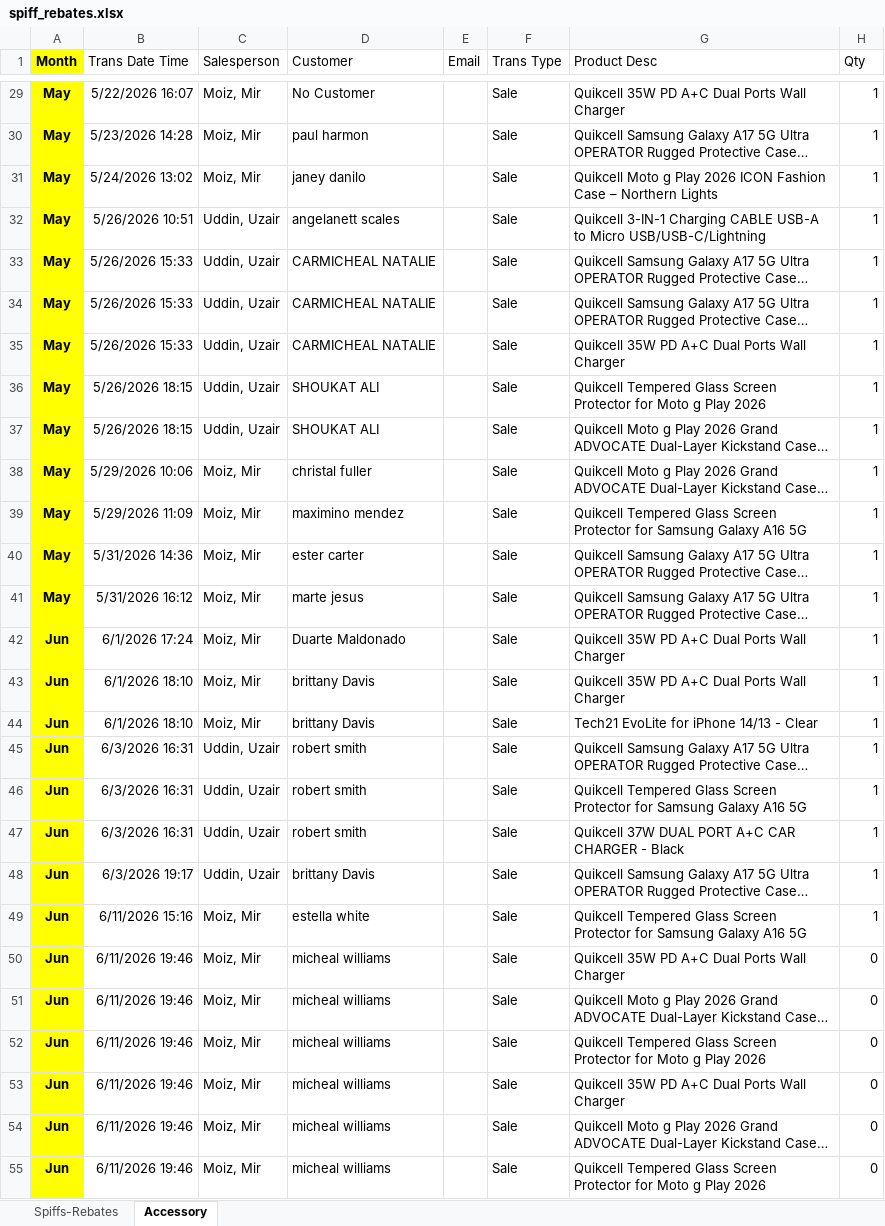
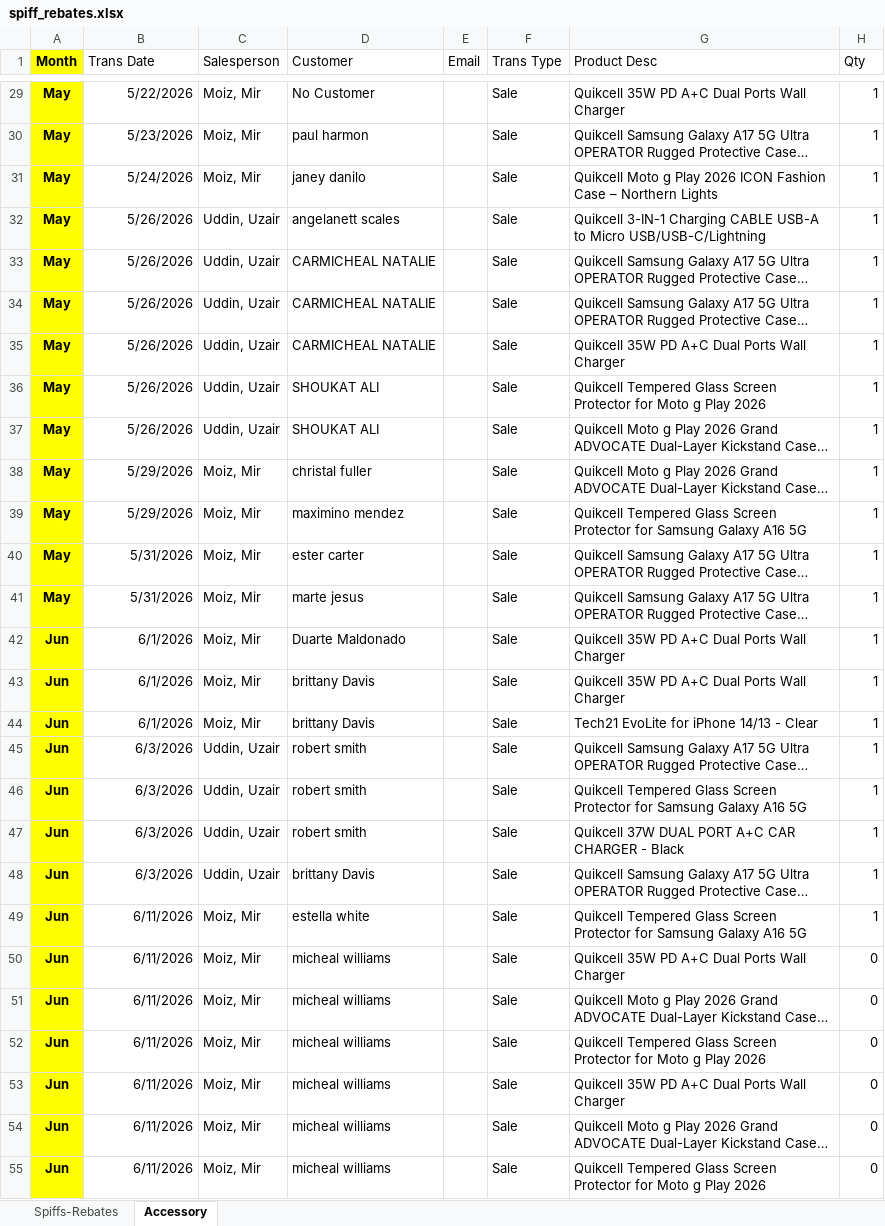
Before and after one commit to MuhammadYousuf1/Ibex-Wireless, an Excel workbook: data/spiff_rebates.xlsx, sheet Accessory, drawn as a sheet; only a part is shown, gaps mark what is left out; long unchanged cells end in …; values as stored, in another font and other column widths than the file's, no borders; the diff covers the shown part only; the diff names each change by its address in the sheet, - before the commit and + after, or states it on an @@ line.

```diff
--- a/data/spiff_rebates.xlsx (sheet Accessory)
+++ b/data/spiff_rebates.xlsx (sheet Accessory)
-B1: Trans Date Time
+B1: Trans Date
-B29 (Trans Date): 5/22/2026 16:07
+B29 (Trans Date): 5/22/2026
-B30 (Trans Date): 5/23/2026 14:28
+B30 (Trans Date): 5/23/2026
-B31 (Trans Date): 5/24/2026 13:02
+B31 (Trans Date): 5/24/2026
-B32 (Trans Date): 5/26/2026 10:51
+B32 (Trans Date): 5/26/2026
-B33:B35 (Trans Date): 5/26/2026 15:33
+B33:B35 (Trans Date): 5/26/2026
-B36:B37 (Trans Date): 5/26/2026 18:15
+B36:B37 (Trans Date): 5/26/2026
-B38 (Trans Date): 5/29/2026 10:06
+B38 (Trans Date): 5/29/2026
-B39 (Trans Date): 5/29/2026 11:09
+B39 (Trans Date): 5/29/2026
-B40 (Trans Date): 5/31/2026 14:36
+B40 (Trans Date): 5/31/2026
-B41 (Trans Date): 5/31/2026 16:12
+B41 (Trans Date): 5/31/2026
-B42 (Trans Date): 6/1/2026 17:24
+B42 (Trans Date): 6/1/2026
-B43:B44 (Trans Date): 6/1/2026 18:10
+B43:B44 (Trans Date): 6/1/2026
-B45:B47 (Trans Date): 6/3/2026 16:31
+B45:B47 (Trans Date): 6/3/2026
-B48 (Trans Date): 6/3/2026 19:17
+B48 (Trans Date): 6/3/2026
-B49 (Trans Date): 6/11/2026 15:16
+B49 (Trans Date): 6/11/2026
-B50:B55 (Trans Date): 6/11/2026 19:46
+B50:B55 (Trans Date): 6/11/2026
```
Also changed, not shown: 511 edited cells and cell formats elsewhere in this sheet.
